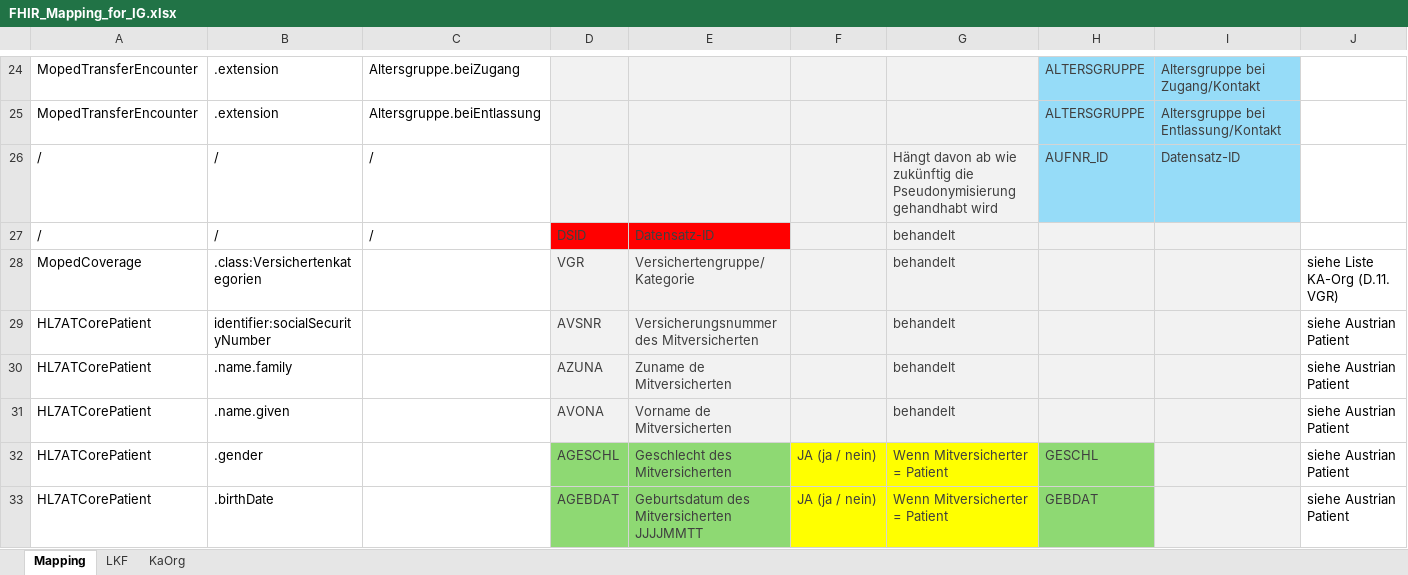
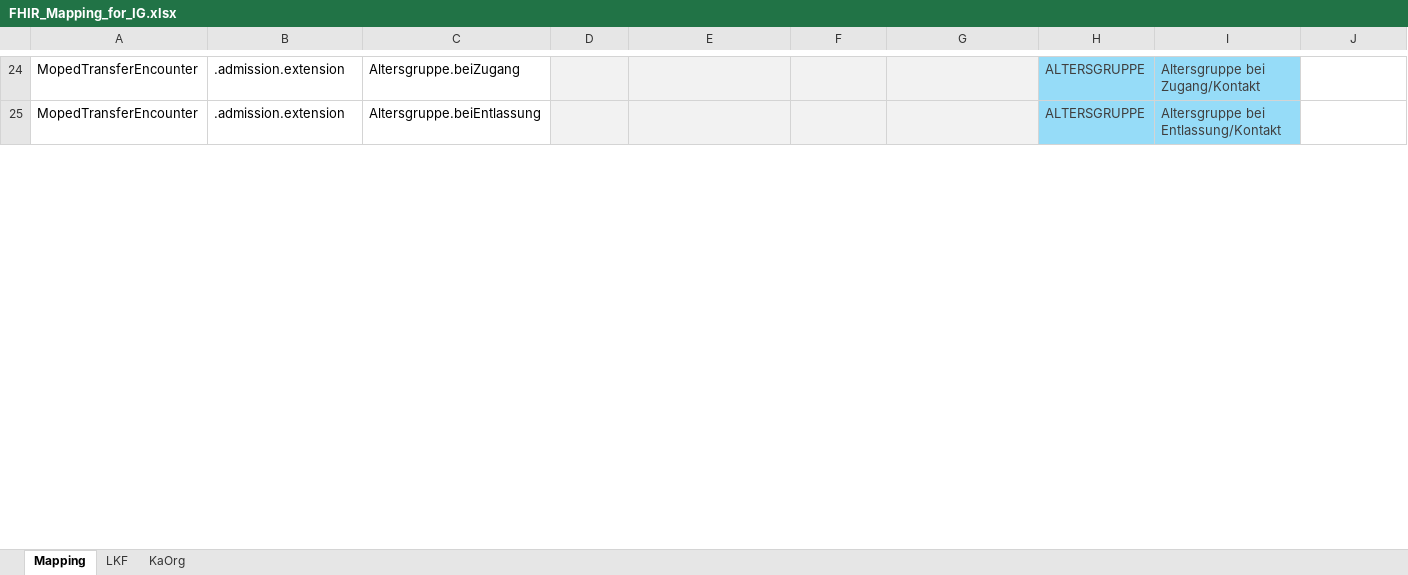
Before and after one commit to HL7Austria/ELGA-MOPED-R5, an Excel workbook: docs/FHIR_Mapping_for_IG.xlsx, sheet Mapping, drawn as a sheet; only a part is shown, gaps mark what is left out; values as stored, in another font and other column widths than the file's, no borders; rows hold the shown columns only; the diff covers the shown part only; the diff names each change by its address in the sheet, - before the commit and + after, or states it on an @@ line.

Commit message:
Mapping aktualisieren und zu Hackathon hinzufügen

```diff
--- a/docs/FHIR_Mapping_for_IG.xlsx (sheet Mapping)
+++ b/docs/FHIR_Mapping_for_IG.xlsx (sheet Mapping)
-B24:B25: .extension
+B24:B25: .admission.extension
@@ row 26 hidden: / | / | / |  |  |  | Hängt davon ab wie zukünftig die Pseudonymisierung gehandhabt wird | AUFNR_ID | Datensatz-ID @@
@@ row 27 hidden: / | / | / | DSID | Datensatz-ID |  | behandelt @@
@@ row 28 hidden: MopedCoverage | .class:Versichertenkategorien |  | VGR | Versichertengruppe/Kategorie |  | behandelt |  |  | siehe Liste KA-Org (D.11. VGR) @@
@@ row 29 hidden: HL7ATCorePatient | identifier:socialSecurityNumber |  | AVSNR | Versicherungsnummer des Mitversicherten |  | behandelt |  |  | siehe Austrian Patient @@
@@ row 30 hidden: HL7ATCorePatient | .name.family |  | AZUNA | Zuname de Mitversicherten |  | behandelt |  |  | siehe Austrian Patient @@
@@ row 31 hidden: HL7ATCorePatient | .name.given |  | AVONA | Vorname de Mitversicherten |  | behandelt |  |  | siehe Austrian Patient @@
@@ row 32 hidden: HL7ATCorePatient | .gender |  | AGESCHL | Geschlecht des Mitversicherten | JA (ja / nein) | Wenn Mitversicherter = Patient | GESCHL |  | siehe Austrian Patient @@
@@ row 33 hidden: HL7ATCorePatient | .birthDate |  | AGEBDAT | Geburtsdatum des Mitversicherten JJJJMMTT | JA (ja / nein) | Wenn Mitversicherter = Patient | GEBDAT |  | siehe Austrian Patient @@
```
Also changed, not shown: 51 removed rows, 181 hidden or unhidden rows and 4 edited cells elsewhere in this sheet, sheet LKF, sheet KaOrg, hidden cells, 4 other files.
